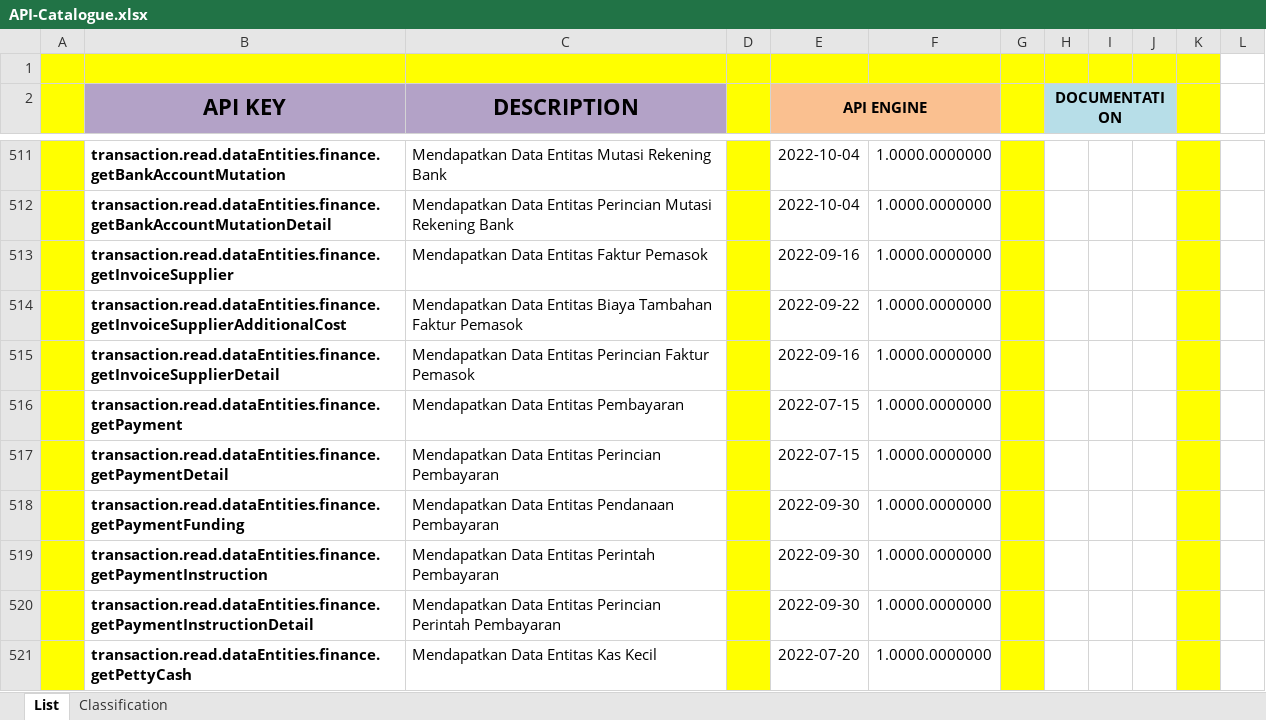
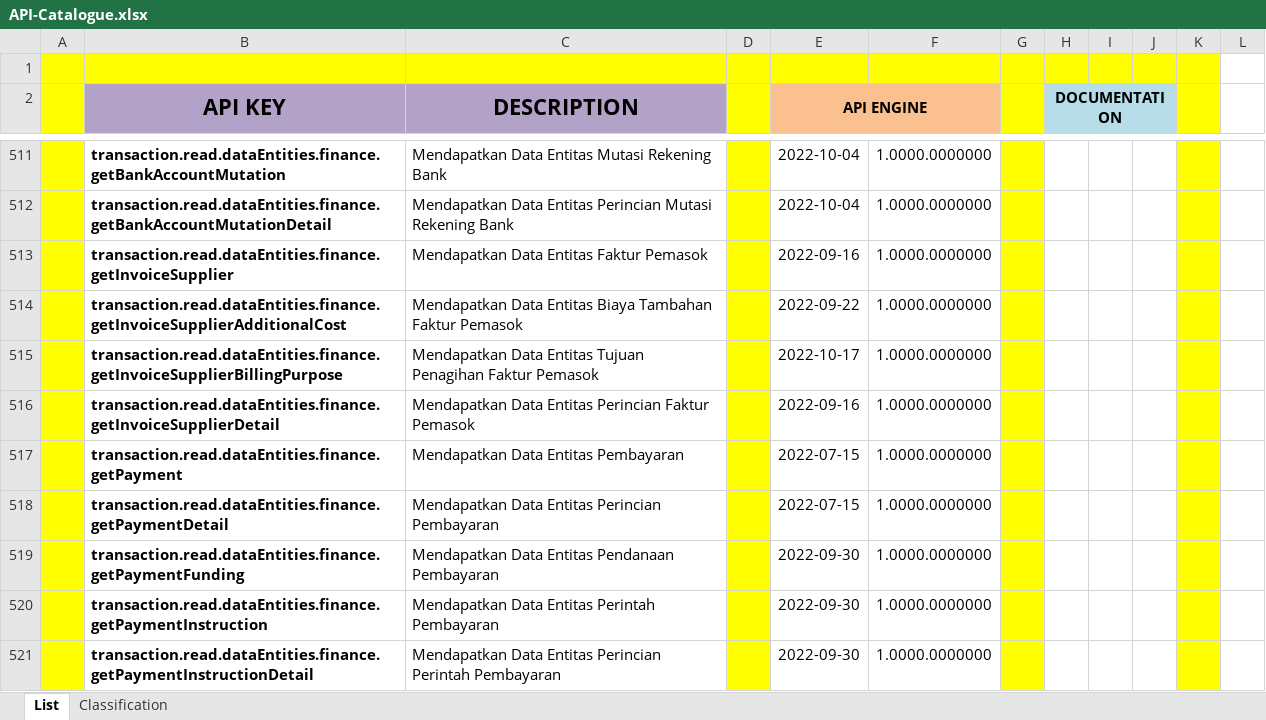
Before and after one commit to ptqdctechnologies/ERPReborn, an Excel workbook: Documentation/Documents/Blue Print/Documents - API/API-Catalogue.xlsx, sheet List, drawn as a sheet; only a part is shown, gaps mark what is left out; the shorter side is filled out with more unchanged rows; values as stored, in another font and other column widths than the file's, no borders; the diff names each change by its address in the sheet, - before the commit and + after, or states it on an @@ line.

```diff
--- a/Documentation/Documents/Blue Print/Documents - API/API-Catalogue.xlsx (sheet List)
+++ b/Documentation/Documents/Blue Print/Documents - API/API-Catalogue.xlsx (sheet List)
+row 515:  | transaction.read.dataEntities.finance.getInvoiceSupplierBillingPurpose | Mendapatkan Data Entitas Tujuan Penagihan Faktur Pemasok |  | 2022-10-17 | 1.0000.0000000
```
Also changed, not shown: 26 other files.
